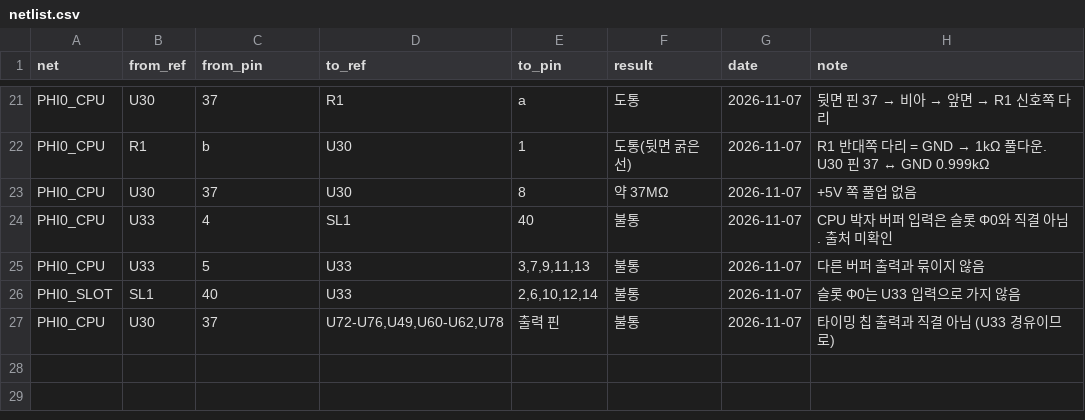
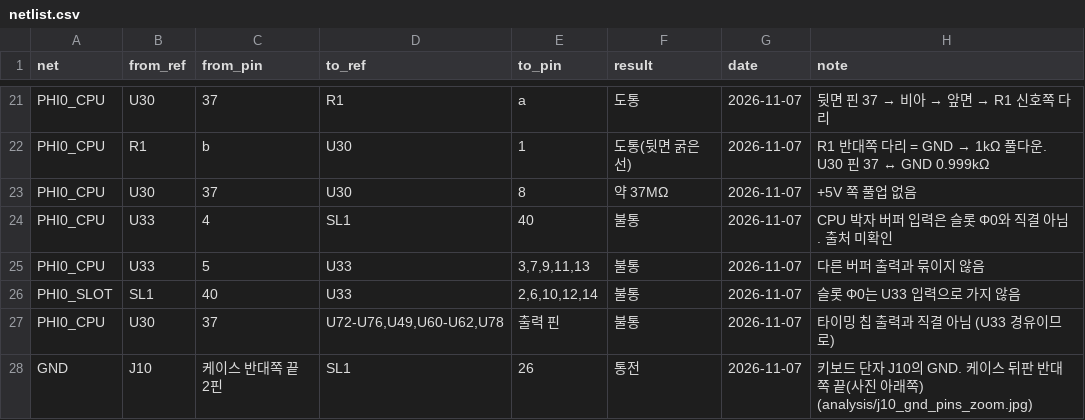
Before and after one commit to mildstorm/HART, a CSV file: data/netlist.csv, drawn as a sheet; only a part is shown, gaps mark what is left out.

```diff
--- a/data/netlist.csv
+++ b/data/netlist.csv
@@ -27 +27,2 @@ PHI0_SLOT,SL1,40,U33,"2,6,10,12,14",불통,2026-11-07,슬롯 Φ0는 U33 입력
 PHI0_CPU,U30,37,"U72-U76,U49,U60-U62,U78",출력 핀,불통,2026-11-07,타이밍 칩 출력과 직결 아님 (U33 경유이므로)
+GND,J10,"케이스 반대쪽 끝 2핀",SL1,26,통전,2026-11-07,키보드 단자 J10의 GND. 케이스 뒤판 반대쪽 끝(사진 아래쪽) (analysis/j10_gnd_pins_zoom.jpg)
```
Also changed, not shown: data/bom.csv, 5 other files.
